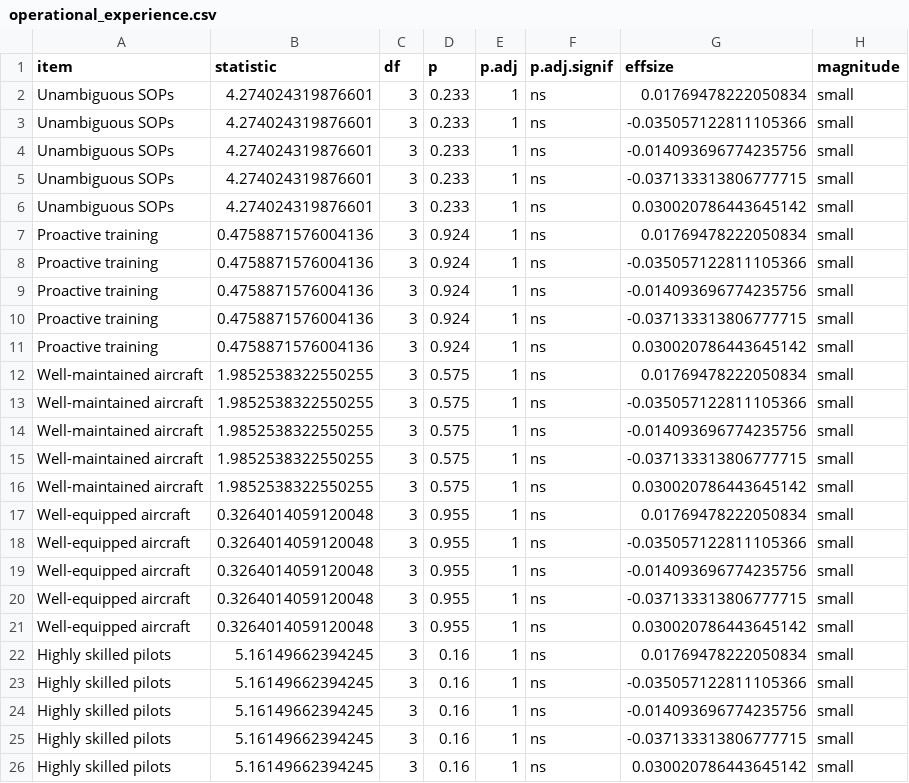
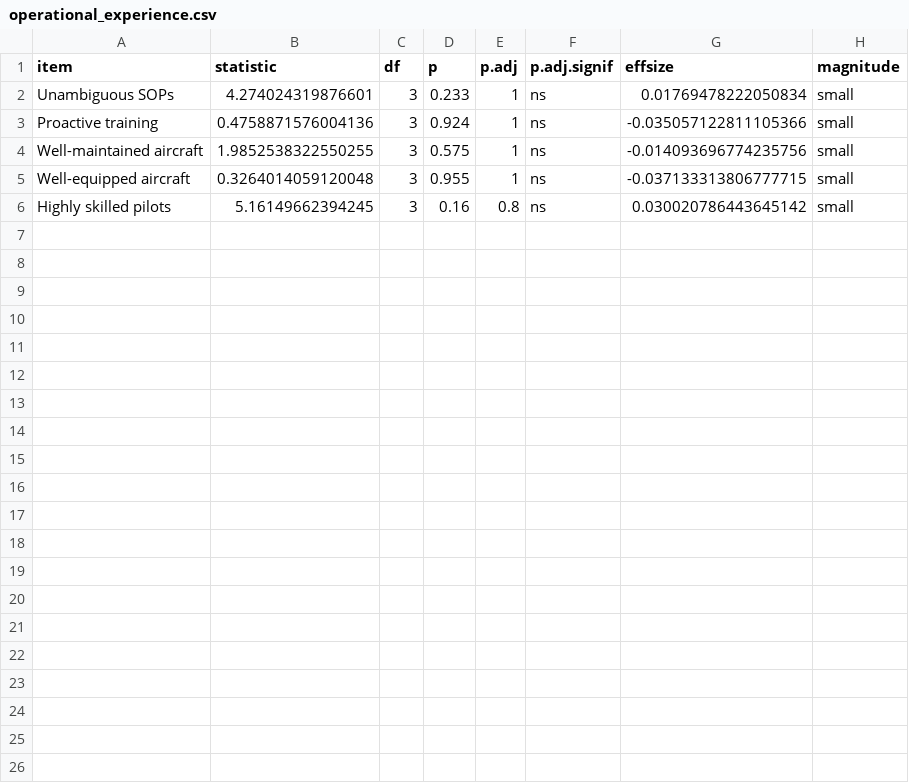
Before and after one commit to mikehickey2/US-Airline-Pilot-Retention-Analysis, a CSV file: output/tables/subfactor_analysis/operational_experience.csv, drawn as a sheet.

```diff
--- a/output/tables/subfactor_analysis/operational_experience.csv
+++ b/output/tables/subfactor_analysis/operational_experience.csv
@@ -2,25 +2,5 @@ item,statistic,df,p,p.adj,p.adj.signif,effsize,magnitude
 Unambiguous SOPs,4.274024319876601,3,0.233,1,ns,0.01769478222050834,small
-Unambiguous SOPs,4.274024319876601,3,0.233,1,ns,-0.035057122811105366,small
-Unambiguous SOPs,4.274024319876601,3,0.233,1,ns,-0.014093696774235756,small
-Unambiguous SOPs,4.274024319876601,3,0.233,1,ns,-0.037133313806777715,small
-Unambiguous SOPs,4.274024319876601,3,0.233,1,ns,0.030020786443645142,small
-Proactive training,0.4758871576004136,3,0.924,1,ns,0.01769478222050834,small
 Proactive training,0.4758871576004136,3,0.924,1,ns,-0.035057122811105366,small
-Proactive training,0.4758871576004136,3,0.924,1,ns,-0.014093696774235756,small
-Proactive training,0.4758871576004136,3,0.924,1,ns,-0.037133313806777715,small
-Proactive training,0.4758871576004136,3,0.924,1,ns,0.030020786443645142,small
-Well-maintained aircraft,1.9852538322550255,3,0.575,1,ns,0.01769478222050834,small
-Well-maintained aircraft,1.9852538322550255,3,0.575,1,ns,-0.035057122811105366,small
 Well-maintained aircraft,1.9852538322550255,3,0.575,1,ns,-0.014093696774235756,small
-Well-maintained aircraft,1.9852538322550255,3,0.575,1,ns,-0.037133313806777715,small
-Well-maintained aircraft,1.9852538322550255,3,0.575,1,ns,0.030020786443645142,small
-Well-equipped aircraft,0.3264014059120048,3,0.955,1,ns,0.01769478222050834,small
-Well-equipped aircraft,0.3264014059120048,3,0.955,1,ns,-0.035057122811105366,small
-Well-equipped aircraft,0.3264014059120048,3,0.955,1,ns,-0.014093696774235756,small
 Well-equipped aircraft,0.3264014059120048,3,0.955,1,ns,-0.037133313806777715,small
-Well-equipped aircraft,0.3264014059120048,3,0.955,1,ns,0.030020786443645142,small
-Highly skilled pilots,5.16149662394245,3,0.16,1,ns,0.01769478222050834,small
-Highly skilled pilots,5.16149662394245,3,0.16,1,ns,-0.035057122811105366,small
-Highly skilled pilots,5.16149662394245,3,0.16,1,ns,-0.014093696774235756,small
-Highly skilled pilots,5.16149662394245,3,0.16,1,ns,-0.037133313806777715,small
-Highly skilled pilots,5.16149662394245,3,0.16,1,ns,0.030020786443645142,small
+Highly skilled pilots,5.16149662394245,3,0.16,0.8,ns,0.030020786443645142,small
```
Also changed, not shown: output/tables/subfactor_analysis/financial_experience.csv, output/tables/subfactor_analysis/professional_experience.csv, 33 other files.
